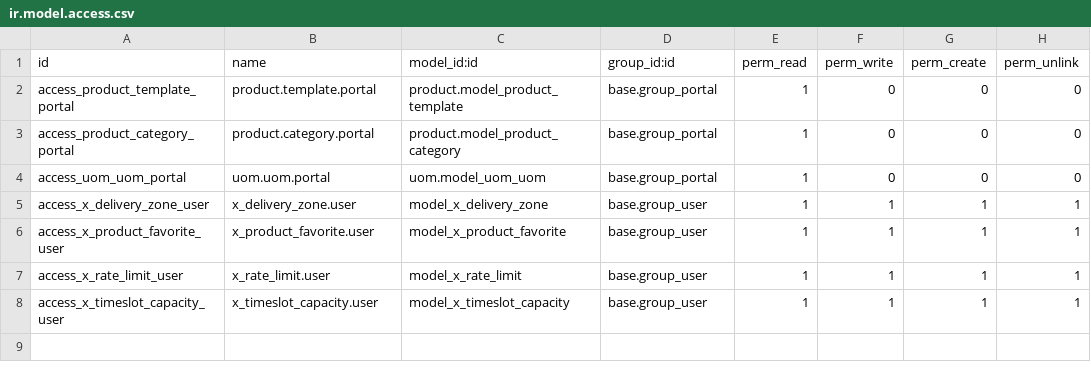
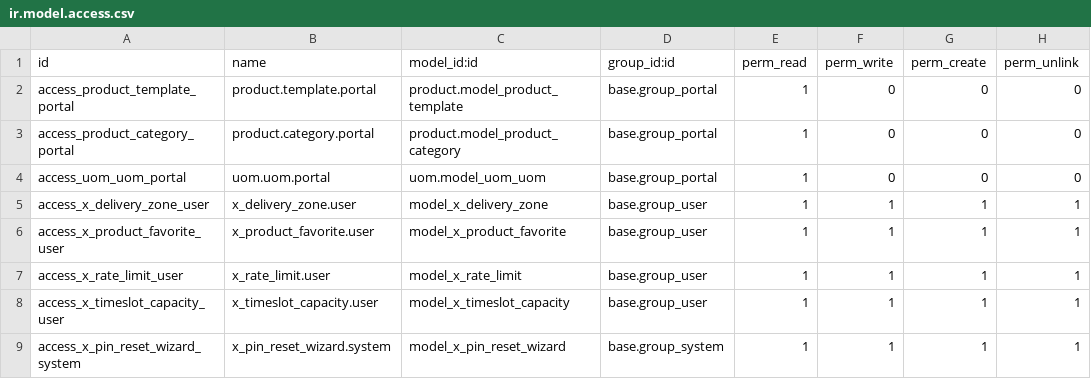
Before and after one commit to ecolealgerienne-ui/echangoorder, a CSV file: backend/addons/echango_order/security/ir.model.access.csv, drawn as a sheet; the diff names each change by its address in the sheet, - before the commit and + after, or states it on an @@ line.

```diff
--- a/backend/addons/echango_order/security/ir.model.access.csv
+++ b/backend/addons/echango_order/security/ir.model.access.csv
+row 9: access_x_pin_reset_wizard_system | x_pin_reset_wizard.system | model_x_pin_reset_wizard | base.group_system | 1 | 1 | 1 | 1
```
Also changed, not shown: 13 other files.
